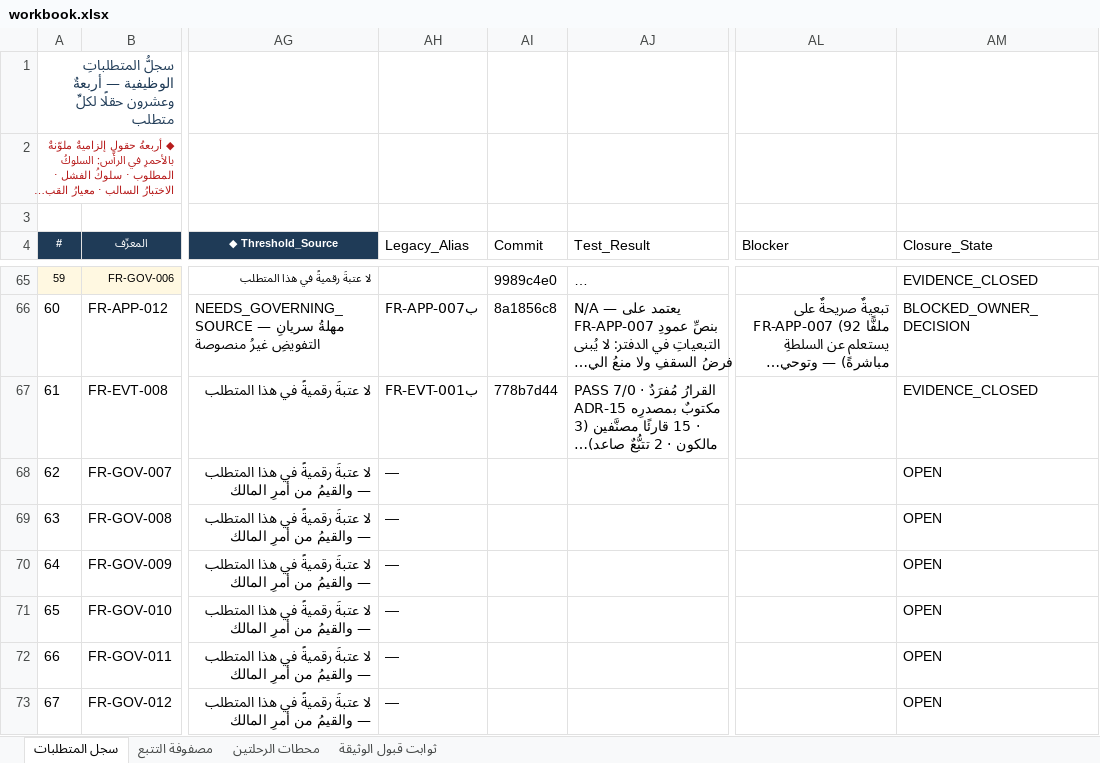
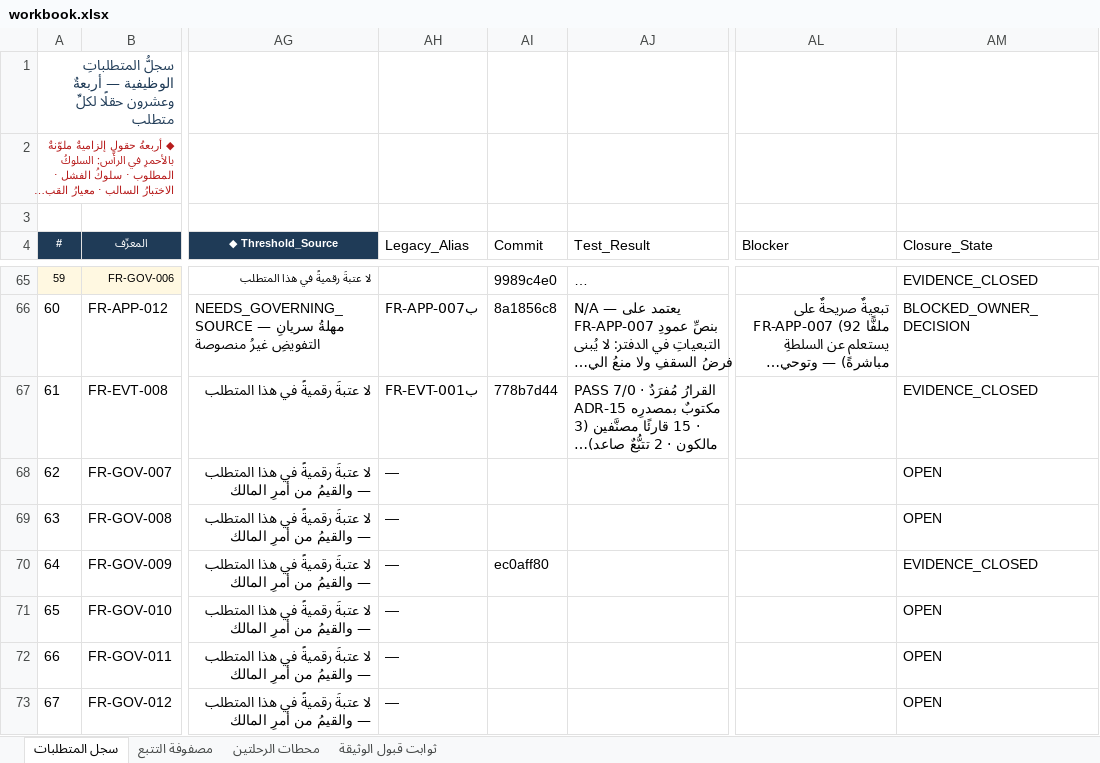
Before and after one commit to mohamed-sd/ems, an Excel workbook: docs/sources/INJ-FRD-REM-01/workbook.xlsx, sheet سجل المتطلبات, drawn as a sheet; only a part is shown, gaps mark what is left out; long unchanged cells end in …; values as stored, in another font and other column widths than the file's, no borders; the diff names each change by its address in the sheet, - before the commit and + after, or states it on an @@ line.

```diff
--- a/docs/sources/INJ-FRD-REM-01/workbook.xlsx (sheet سجل المتطلبات)
+++ b/docs/sources/INJ-FRD-REM-01/workbook.xlsx (sheet سجل المتطلبات)
-AI70 (Commit): (empty)
+AI70 (Commit): ec0aff80
-AM70 (Closure_State): OPEN
+AM70 (Closure_State): EVIDENCE_CLOSED
```
Also changed, not shown: 1 other file.
